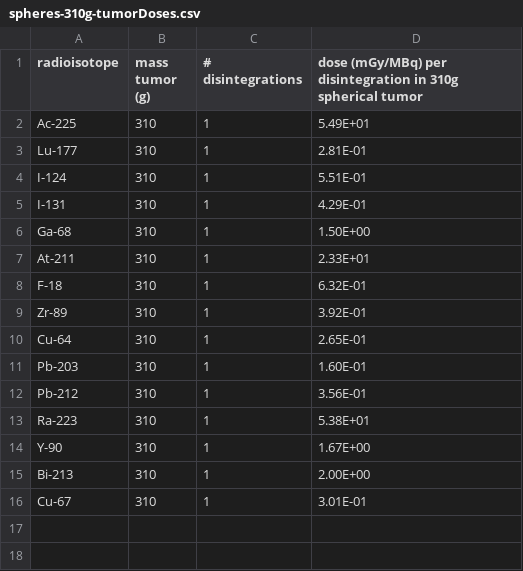
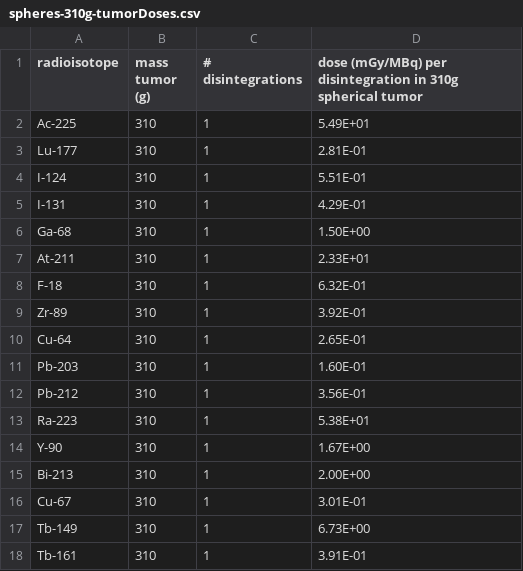
Before and after one commit to RayzeBio/Dosimetry-calculator, a CSV file: spheres-310g-tumorDoses.csv, drawn as a sheet.

```diff
--- a/spheres-310g-tumorDoses.csv
+++ b/spheres-310g-tumorDoses.csv
@@ -16 +16,3 @@ Bi-213,310,1,2.00E+00
 Cu-67,310,1,3.01E-01
+Tb-149,310,1,6.73E+00
+Tb-161,310,1,3.91E-01
```
Also changed, not shown: ICRP89_DF_F-18-male.csv, 47 other files.
